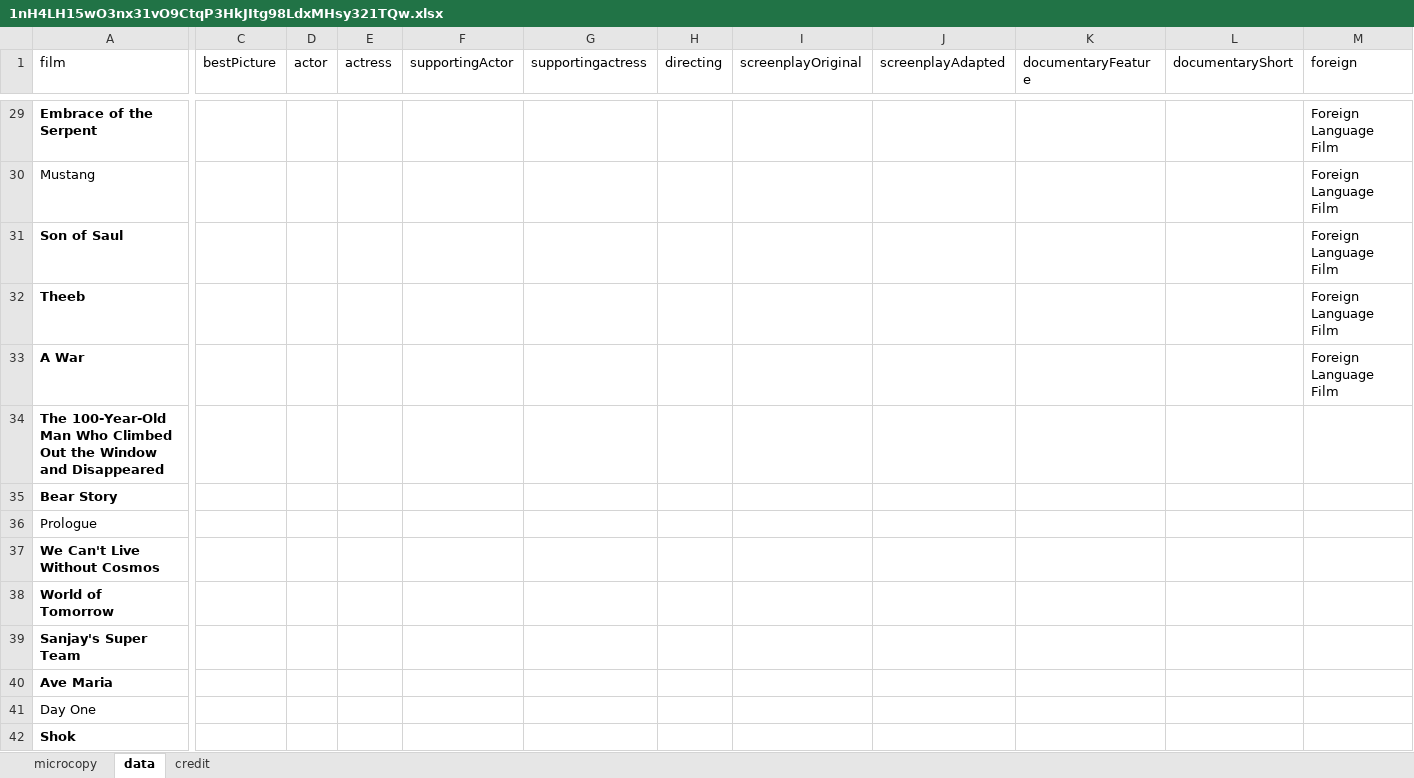
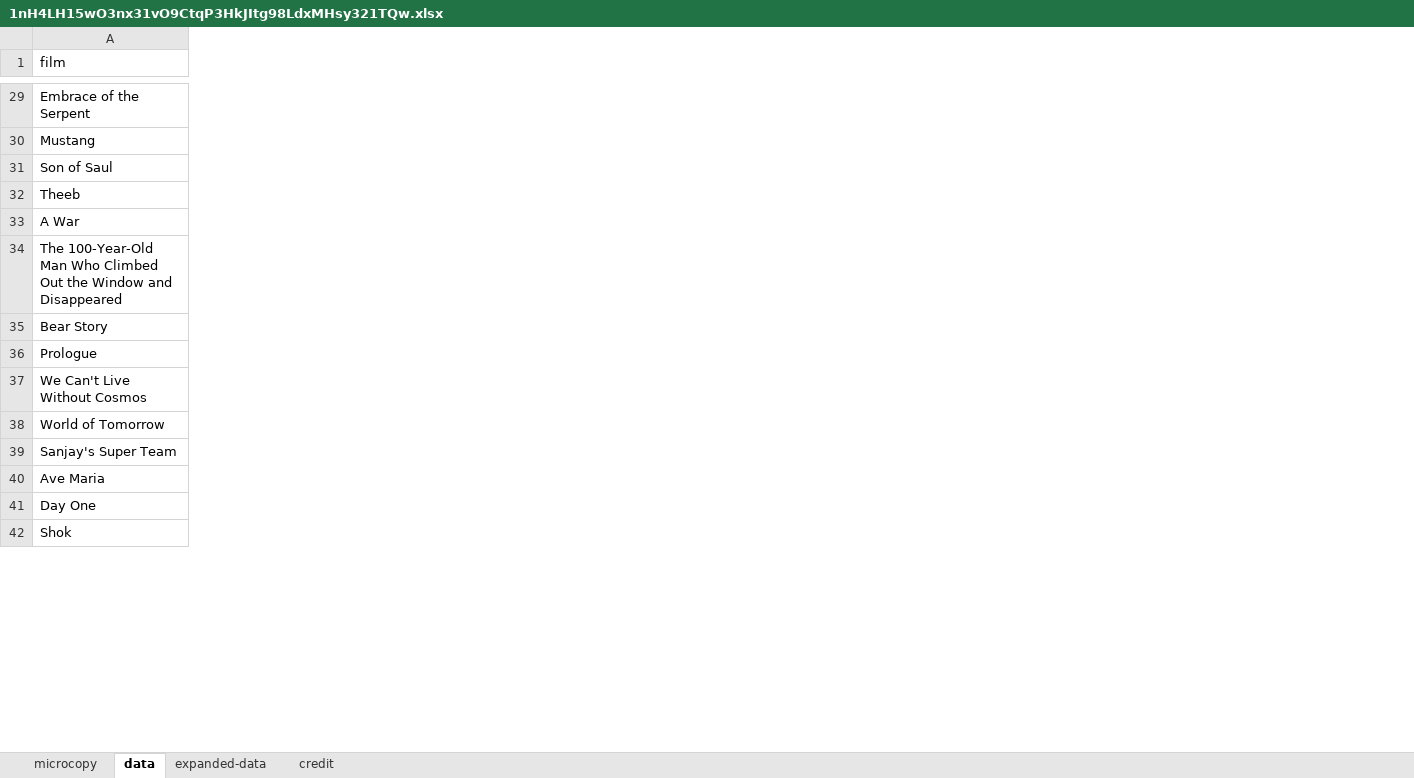
Before and after one commit to voxmedia/vox-oscars-2016, an Excel workbook: google_drive_cache/1nH4LH15wO3nx31vO9CtqP3HkJItg98LdxMHsy321TQw.xlsx, sheet data, drawn as a sheet; only a part is shown, gaps mark what is left out; values as stored, in another font and other column widths than the file's, no borders; charts and pictures not drawn; removed rows and columns are numbered as before the commit, all else as after; the diff covers the shown part only; the diff names each change by its address in the sheet, - before the commit and + after, or states it on an @@ line.

Commit message:
i am an idiot and finally figured out the best way to add multiple classes

```diff
--- a/google_drive_cache/1nH4LH15wO3nx31vO9CtqP3HkJItg98LdxMHsy321TQw.xlsx (sheet data)
+++ b/google_drive_cache/1nH4LH15wO3nx31vO9CtqP3HkJItg98LdxMHsy321TQw.xlsx (sheet data)
+sheet tab: expanded-data
-column C (bestPicture), empty
-column D (actor), empty
-column E (actress), empty
-column F (supportingActor), empty
-column G (supportingactress), empty
-column H (directing), empty
-column I (screenplayOriginal), empty
-column J (screenplayAdapted), empty
-column K (documentaryFeature), empty
-column L (documentaryShort), empty
-column M (foreign), rows 29-33: all Foreign Language Film
-A29 bold: on
+A29 bold: off
-A31:A35 bold: on
+A31:A35 bold: off
-A37:A40 bold: on
+A37:A40 bold: off
-A42 bold: on
+A42 bold: off
```
Also changed, not shown: 1 added column, 13 removed columns and cell formats elsewhere in this sheet, charts or pictures, 4 other files.
